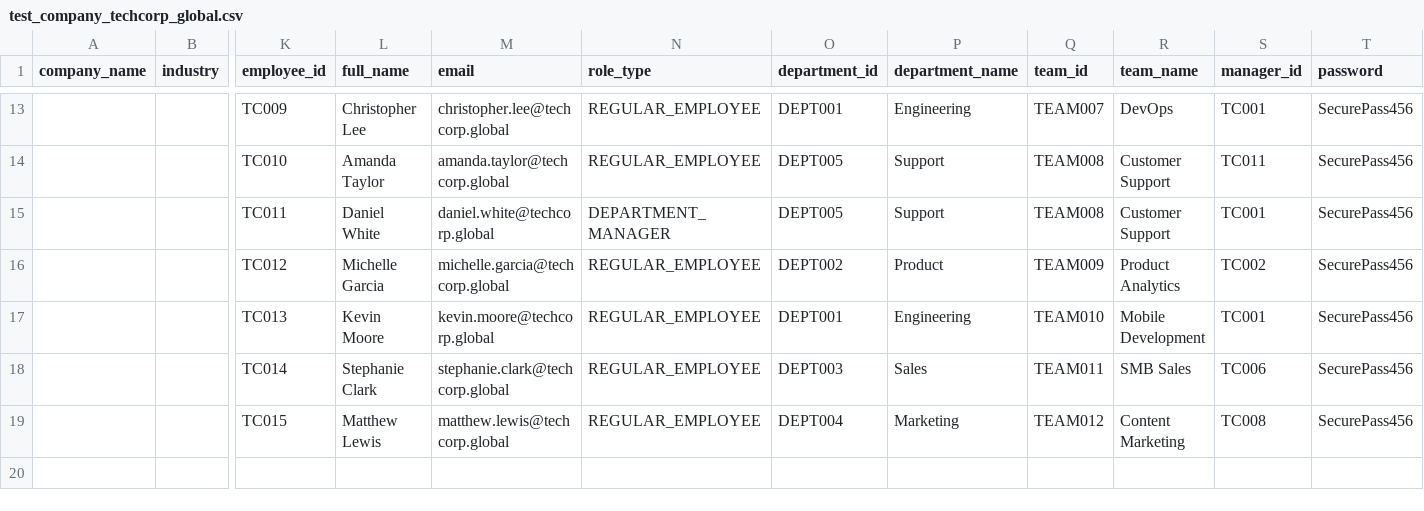
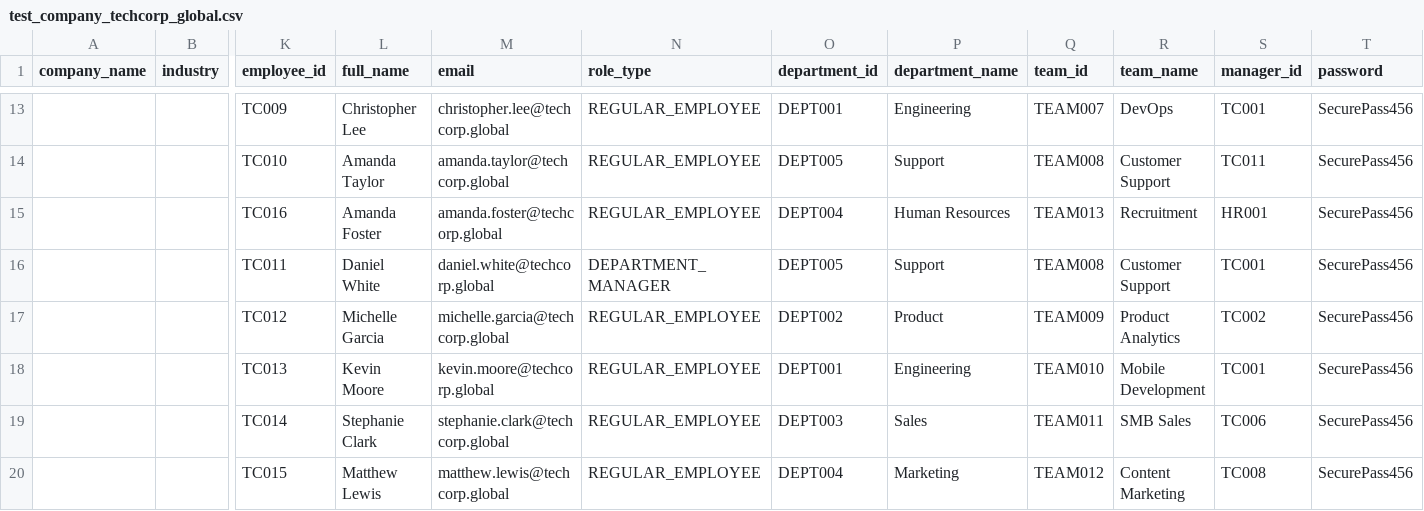
Before and after one commit to educoreai-lotus/Directory, a CSV file: test_company_techcorp_global.csv, drawn as a sheet; only a part is shown, gaps mark what is left out; rows hold the shown columns only; the diff names each change by its address in the sheet, - before the commit and + after, or states it on an @@ line.

Commit message:
Fix duplicate employee and update HR contact info

```diff
--- a/test_company_techcorp_global.csv
+++ b/test_company_techcorp_global.csv
+row 15:  |  | TC016 | Amanda Foster | amanda.foster@techcorp.global | REGULAR_EMPLOYEE | DEPT004 | Human Resources | TEAM013 | Recruitment | HR001 | SecurePass456
```
Also changed, not shown: 1 other file.
